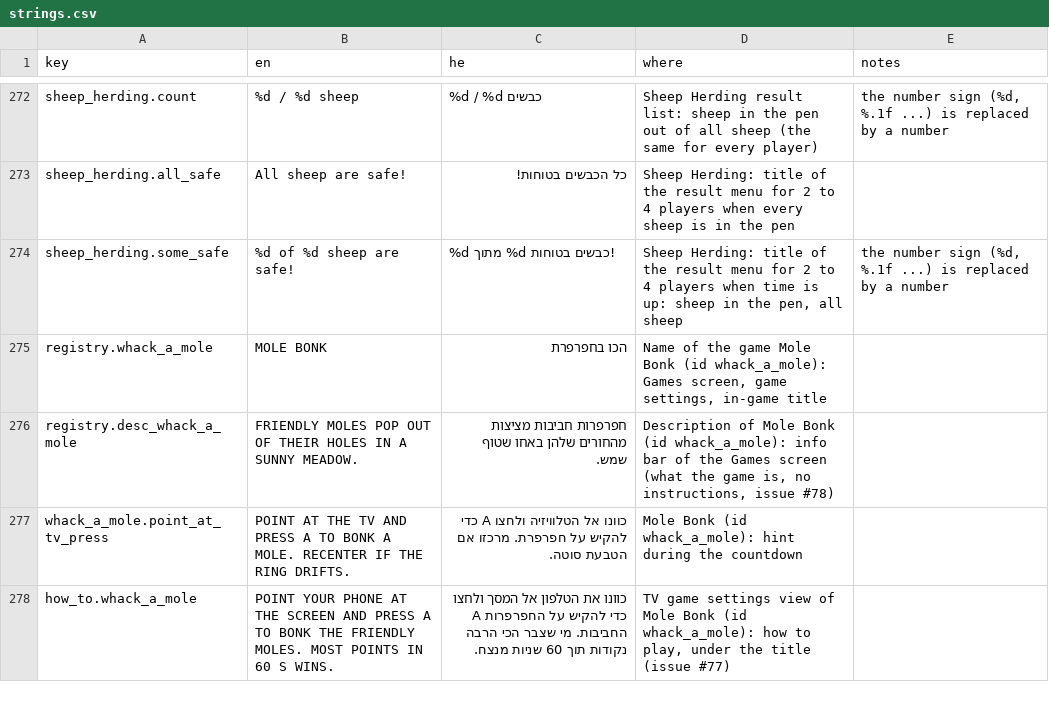
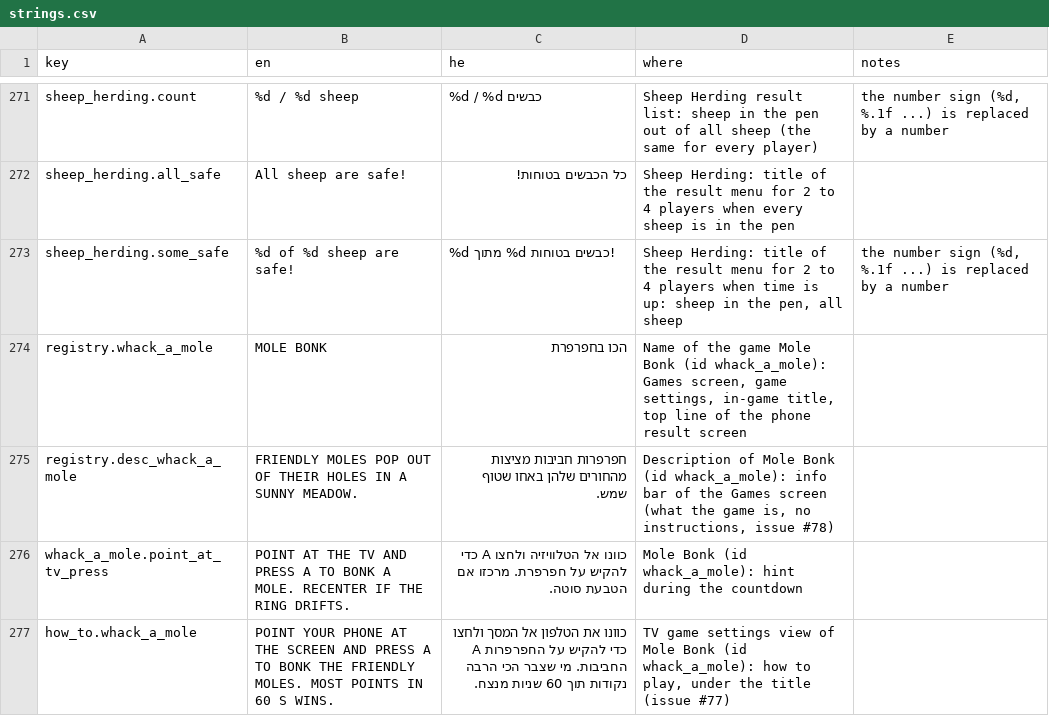
Before and after one commit to alonzo86/remote-play, a CSV file: assets/lang/strings.csv, drawn as a sheet; only a part is shown, gaps mark what is left out; the diff covers the shown part only.

```diff
--- a/assets/lang/strings.csv
+++ b/assets/lang/strings.csv
@@ -274,3 +273,3 @@ sheep_herding.all_safe,All sheep are safe!,כל הכבשים בטוחות!,Sheep
 sheep_herding.some_safe,%d of %d sheep are safe!,%d מתוך %d כבשים בטוחות!,"Sheep Herding: title of the result menu for 2 to 4 players when time is up: sheep in the pen, all sheep","the number sign (%d, %.1f ...) is replaced by a number"
-registry.whack_a_mole,MOLE BONK,הכו בחפרפרת,"Name of the game Mole Bonk (id whack_a_mole): Games screen, game settings, in-game title",
+registry.whack_a_mole,MOLE BONK,הכו בחפרפרת,"Name of the game Mole Bonk (id whack_a_mole): Games screen, game settings, in-game title, top line of the phone result screen",
 registry.desc_whack_a_mole,FRIENDLY MOLES POP OUT OF THEIR HOLES IN A SUNNY MEADOW.,חפרפרות חביבות מציצות מהחורים שלהן באחו שטוף שמש.,"Description of Mole Bonk (id whack_a_mole): info bar of the Games screen (what the game is, no instructions, issue #78)",
```
Also changed, not shown: 1 removed row and 23 edited cells elsewhere in this file, 20 other files.
